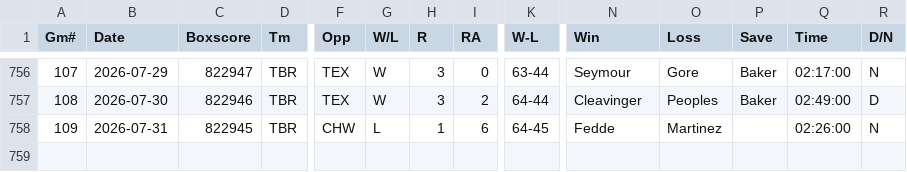
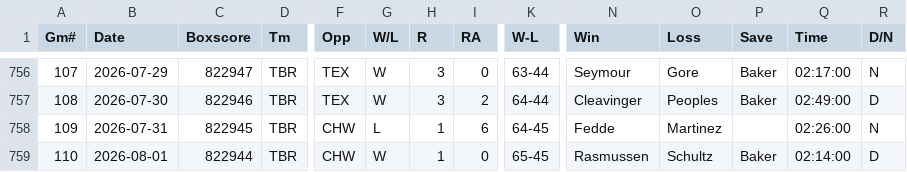
Before and after one commit to ironmanics/mlb-data, a CSV file: data/gamelogs/TB.csv, drawn as a sheet; only a part is shown, gaps mark what is left out; rows hold the shown columns only; the diff names each change by its address in the sheet, - before the commit and + after, or states it on an @@ line.

Commit message:
Add 1 game(s) for TB — 2026-08-02

```diff
--- a/data/gamelogs/TB.csv
+++ b/data/gamelogs/TB.csv
+row 759: 110 | 2026-08-01 | 822944 | TBR | CHW | W | 1 | 0 | 65-45 | Rasmussen | Schultz | Baker | 02:14:00 | D
```
